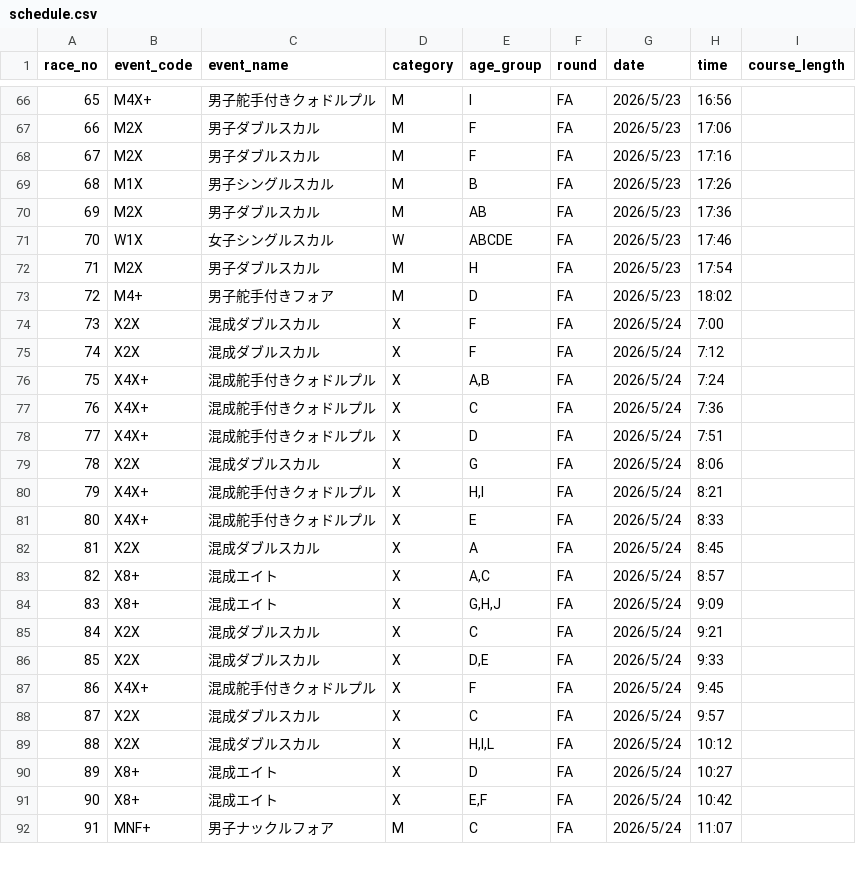
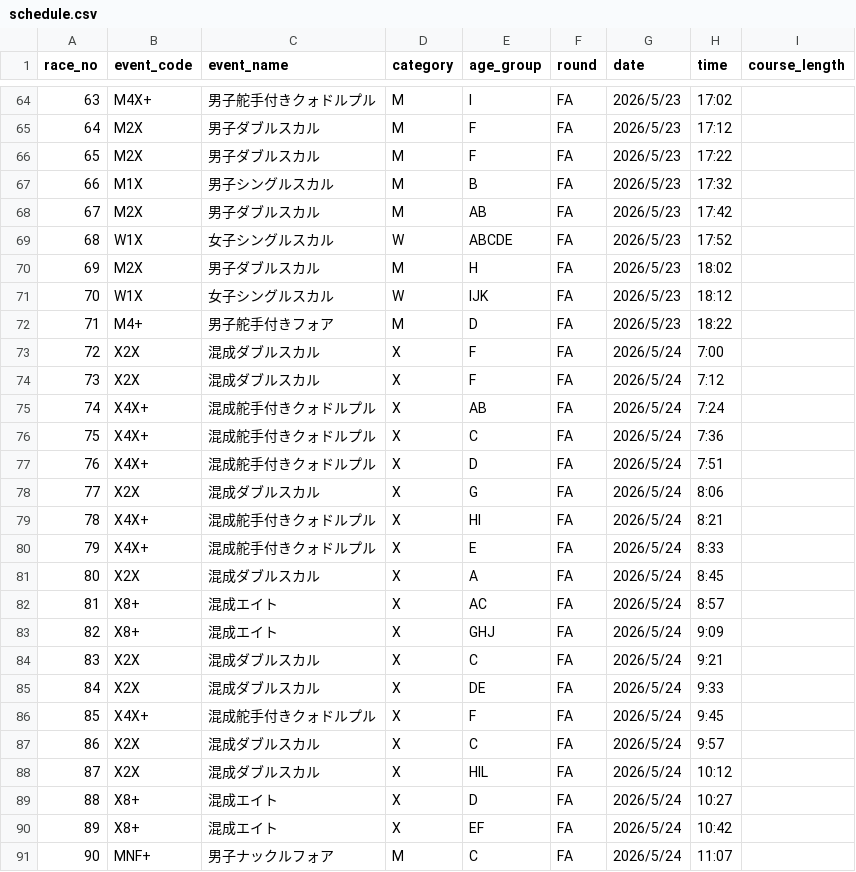
Before and after one commit to rowingishikawadev-del/masters-regatta-2026, a CSV file: master/schedule.csv, drawn as a sheet; only a part is shown, gaps mark what is left out; addresses are those after the commit; the diff covers the shown part only; the diff names each change by its address in the sheet, - before the commit and + after, or states it on an @@ line.

```diff
--- a/master/schedule.csv
+++ b/master/schedule.csv
@@ column A (race_no) renumbered from row 43 down @@
-H64 (time): 16:56
+H64 (time): 17:02
-H65 (time): 17:06
+H65 (time): 17:12
-H66 (time): 17:16
+H66 (time): 17:22
-H67 (time): 17:26
+H67 (time): 17:32
-H68 (time): 17:36
+H68 (time): 17:42
-H69 (time): 17:46
+H69 (time): 17:52
-H70 (time): 17:54
+H70 (time): 18:02
+row 71: 70 | W1X | 女子シングルスカル | W | IJK | FA | 2026/5/23 | 18:12
-H72 (time): 18:02
+H72 (time): 18:22
-E75 (age_group): A,B
+E75 (age_group): AB
-E79 (age_group): H,I
+E79 (age_group): HI
-E82 (age_group): A,C
+E82 (age_group): AC
-E83 (age_group): G,H,J
+E83 (age_group): GHJ
-E85 (age_group): D,E
+E85 (age_group): DE
-E88 (age_group): H,I,L
+E88 (age_group): HIL
-E90 (age_group): E,F
+E90 (age_group): EF
```
Also changed, not shown: 1 added row, 3 removed rows and 58 edited cells elsewhere in this file, 4 other files.
